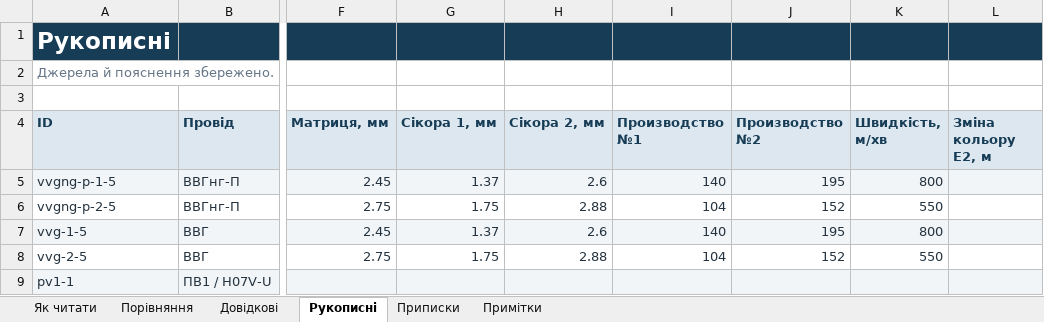
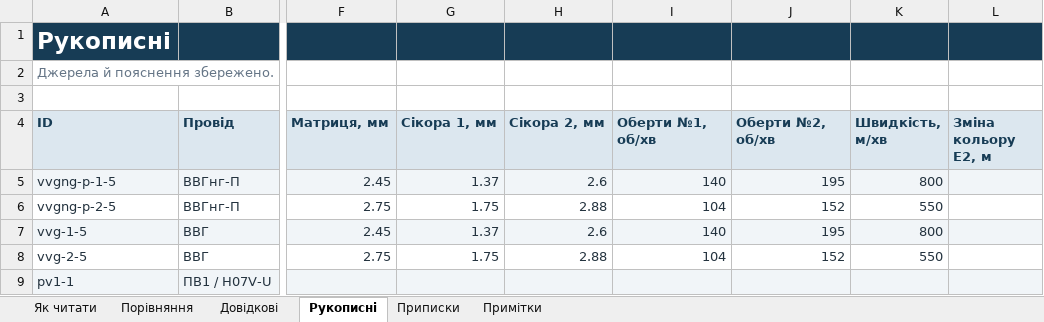
Before and after one commit to lordskamp/lordskamp.github.io, an Excel workbook: outputs/zavod-comparison-20260930/zavod-comparison.xlsx, sheet Рукописні, drawn as a sheet; only a part is shown, gaps mark what is left out; values as stored, in another font and other column widths than the file's, no borders; table styles not drawn; the diff names each change by its address in the sheet, - before the commit and + after, or states it on an @@ line.

```diff
--- a/outputs/zavod-comparison-20260930/zavod-comparison.xlsx (sheet Рукописні)
+++ b/outputs/zavod-comparison-20260930/zavod-comparison.xlsx (sheet Рукописні)
-I4: Производство №1
+I4: Оберти №1, об/хв
-J4: Производство №2
+J4: Оберти №2, об/хв
```
Also changed, not shown: sheet Порівняння, sheet Як читати, sheet Примітки, sheet Приписки, 16 other files.
